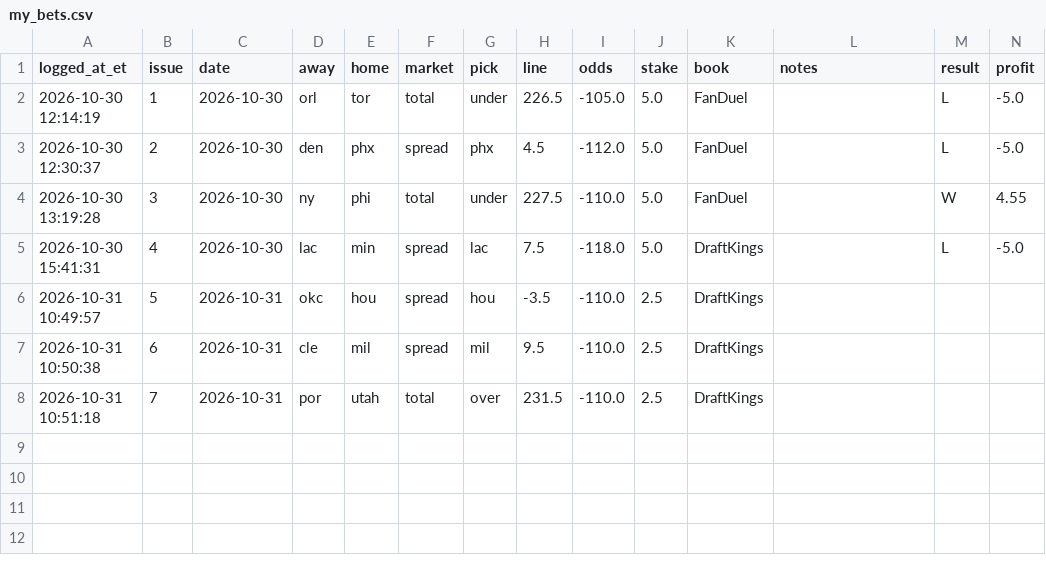
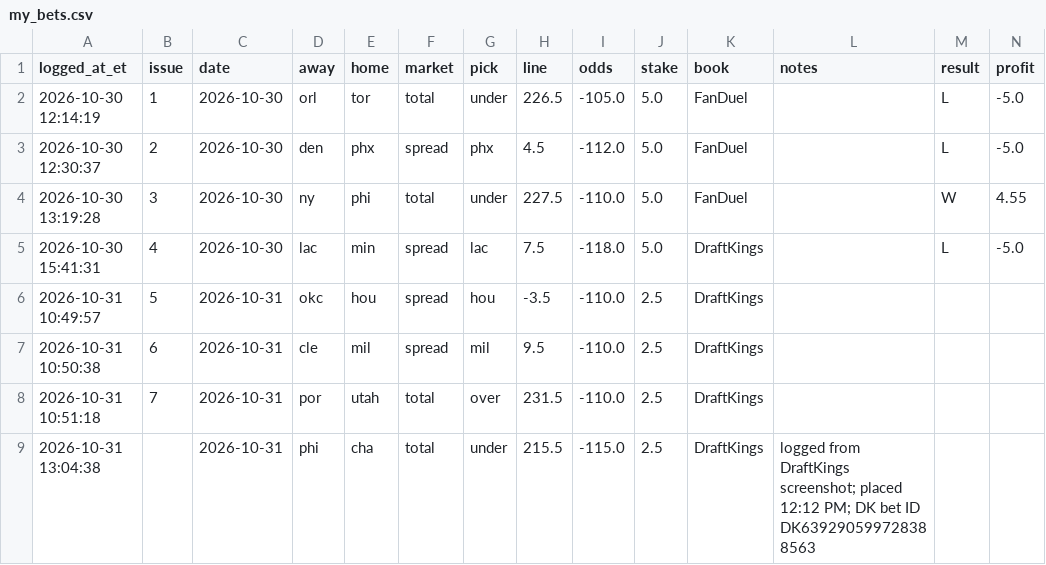
Before and after one commit to JeffreyD24/nba-mixed-model, a CSV file: state/my_bets.csv, drawn as a sheet; only a part is shown; rows hold the shown columns only; the diff names each change by its address in the sheet, - before the commit and + after, or states it on an @@ line.

```diff
--- a/state/my_bets.csv
+++ b/state/my_bets.csv
+row 9: 2026-10-31 13:04:38 |  | 2026-10-31 | phi | cha | total | under | 215.5 | -115.0 | 2.5 | DraftKings | logged from DraftKings screenshot; placed 12:12 PM; DK bet ID DK639290599728388563
```
